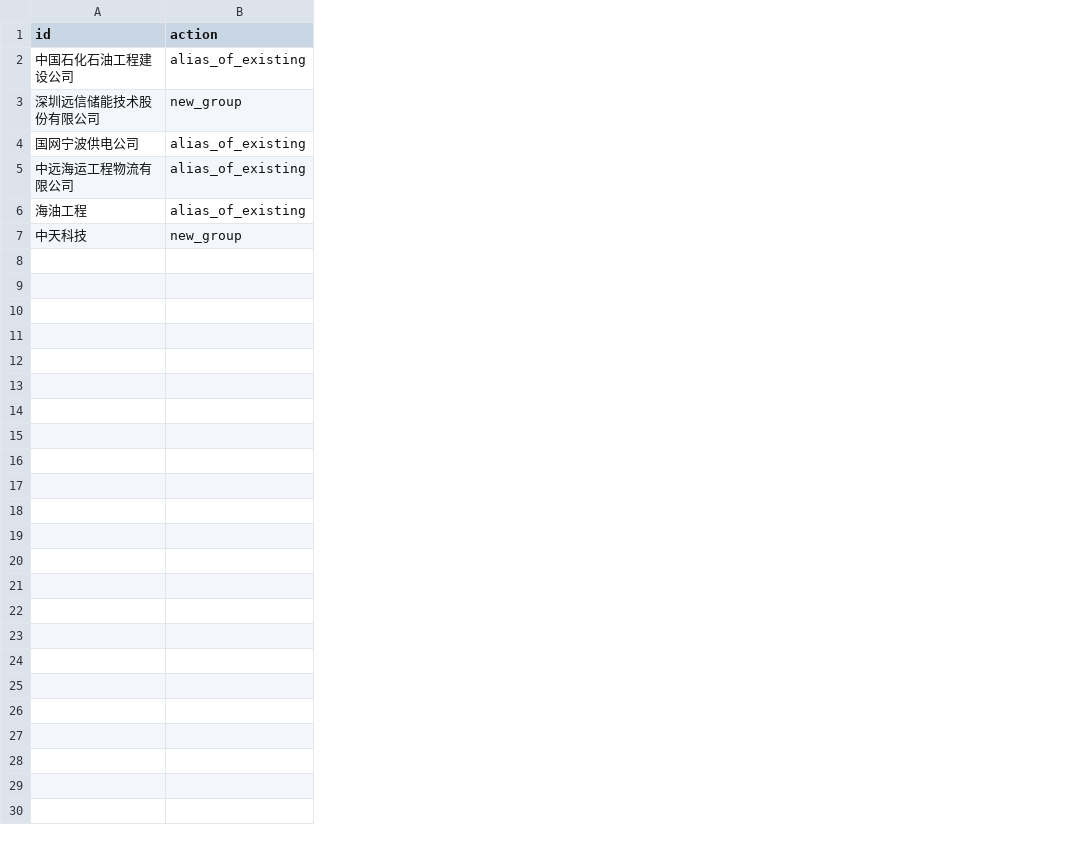
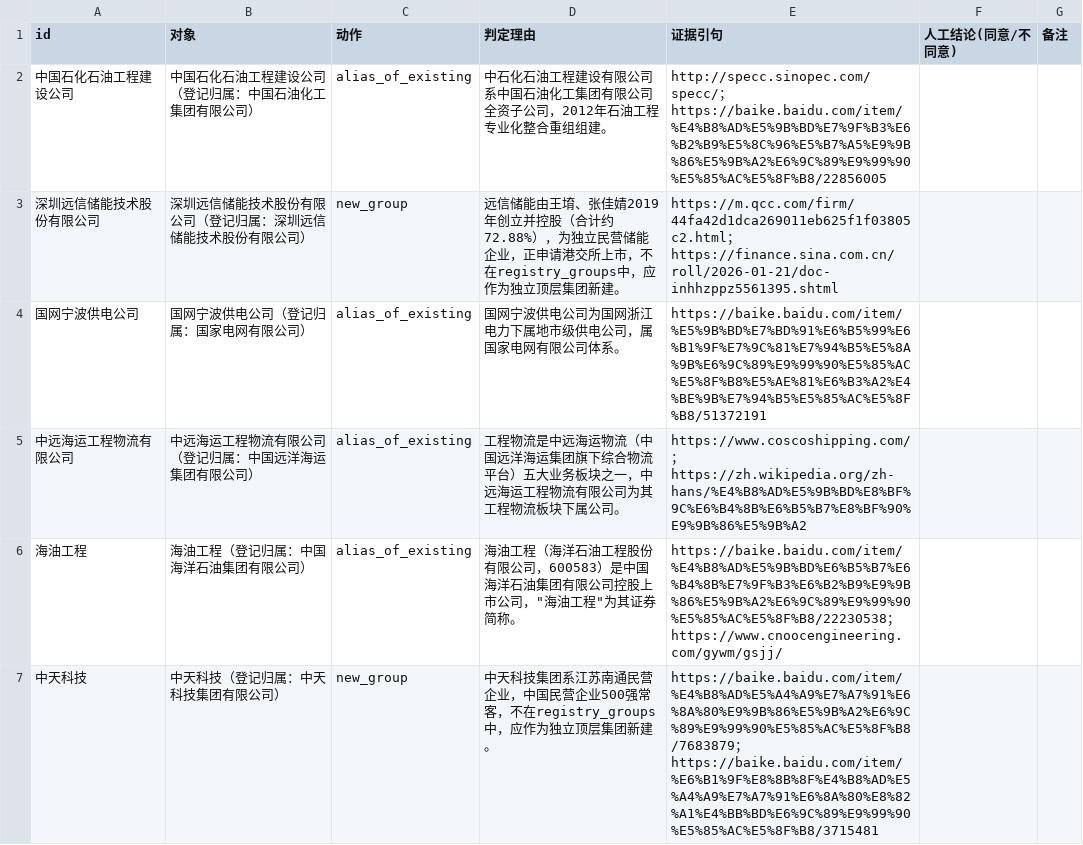
Before and after one commit to lbc9168/D-CORE-BC, a CSV file: codex_review/runs/2026Q3/manual_check_T3.csv, drawn as a sheet; addresses are those after the commit; the diff names each change by its address in the sheet, - before the commit and + after, or states it on an @@ line.

```diff
--- a/codex_review/runs/2026Q3/manual_check_T3.csv
+++ b/codex_review/runs/2026Q3/manual_check_T3.csv
+column B (对象), rows 2-7: 中国石化石油工程建设公司（登记归属：中国石油化工集团有限公司） | 深圳远信储能技术股份有限公司（登记归属：深圳远信储能技术股份有限公司） | 国网宁波供电公司（登记归属：国家电网有限公司） | 中远海运工程物流有限公司（登记归属：中国远洋海运集团有限公司） | 海油工程（登记归属：中国海洋石油集团有限公司） | 中天科技（登记归属：中天科技集团有限公司）
+column D (判定理由), rows 2-7: 中石化石油工程建设有限公司系中国石油化工集团有限公司全资子公司，2012年石油工程专业化整合重组组建。 | 远信储能由王堉、张佳婧2019年创立并控股（合计约72.88%），为独立民营储能企业，正申请港交所上市，不在registry_groups中，应作为独立顶层集团新建。 | 国网宁波供电公司为国网浙江电力下属地市级供电公司，属国家电网有限公司体系。 | 工程物流是中远海运物流（中国远洋海运集团旗下综合物流平台）五大业务板块之一，中远海运工程物流有限公司为其工程物流板块下属公司。 | 海油工程（海洋石油工程股份有限公司，600583）是中国海洋石油集团有限公司控股上市公司，"海油工程"为其证券简称。 | 中天科技集团系江苏南通民营企业，中国民营企业500强常客，不在registry_groups中，应作为独立顶层集团新建。
+column E (证据引句), rows 2-7: http://specc.sinopec.com/specc/；https://baike.baidu.com/item/%E4%B8%AD%E5%9B%BD%E7%9F%B3%E6%B2%B9%E5%8C%96%E5%B7%A5%E9%9B%86%E5%9B%A2%E6%9C%89%E9%99%90%E5%85%AC%E5%8F%B8/22856005 | https://m.qcc.com/firm/44fa42d1dca269011eb625f1f03805c2.html；https://finance.sina.com.cn/roll/2026-01-21/doc-inhhzppz5561395.shtml | https://baike.baidu.com/item/%E5%9B%BD%E7%BD%91%E6%B5%99%E6%B1%9F%E7%9C%81%E7%94%B5%E5%8A%9B%E6%9C%89%E9%99%90%E5%85%AC%E5%8F%B8%E5%AE%81%E6%B3%A2%E4%BE%9B%E7%94%B5%E5%85%AC%E5%8F%B8/51372191 | https://www.coscoshipping.com/；https://zh.wikipedia.org/zh-hans/%E4%B8%AD%E5%9B%BD%E8%BF%9C%E6%B4%8B%E6%B5%B7%E8%BF%90%E9%9B%86%E5%9B%A2 | https://baike.baidu.com/item/%E4%B8%AD%E5%9B%BD%E6%B5%B7%E6%B4%8B%E7%9F%B3%E6%B2%B9%E9%9B%86%E5%9B%A2%E6%9C%89%E9%99%90%E5%85%AC%E5%8F%B8/22230538；https://www.cnoocengineering.com/gywm/gsjj/ | https://baike.baidu.com/item/%E4%B8%AD%E5%A4%A9%E7%A7%91%E6%8A%80%E9%9B%86%E5%9B%A2%E6%9C%89%E9%99%90%E5%85%AC%E5%8F%B8/7683879；https://baike.baidu.com/item/%E6%B1%9F%E8%8B%8F%E4%B8%AD%E5%A4%A9%E7%A7%91%E6%8A%80%E8%82%A1%E4%BB%BD%E6%9C%89%E9%99%90%E5%85%AC%E5%8F%B8/3715481
+column F (人工结论(同意/不同意)), empty
+column G (备注), empty
-C1: action
+C1: 动作
```
Also changed, not shown: 8 other files.
